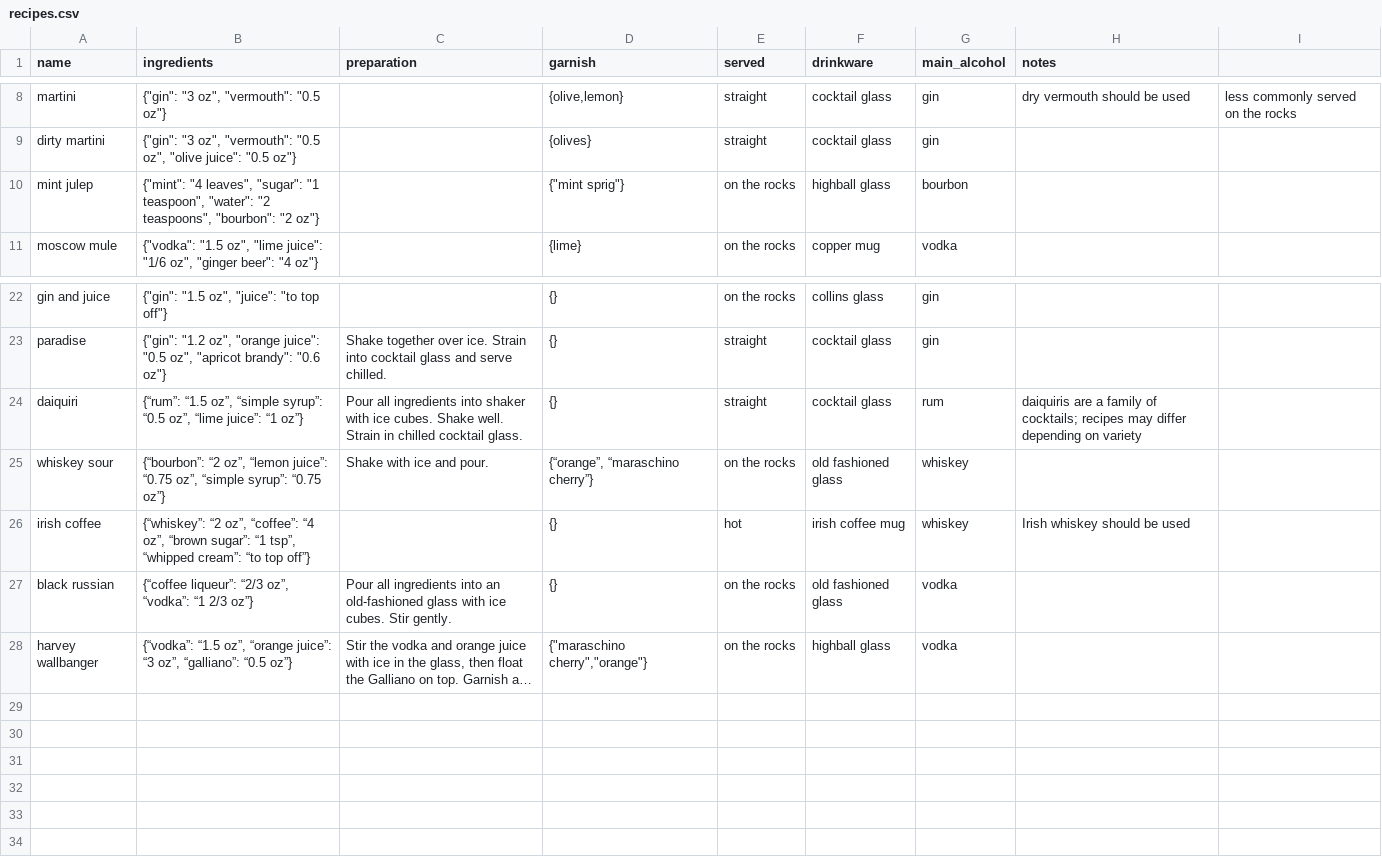
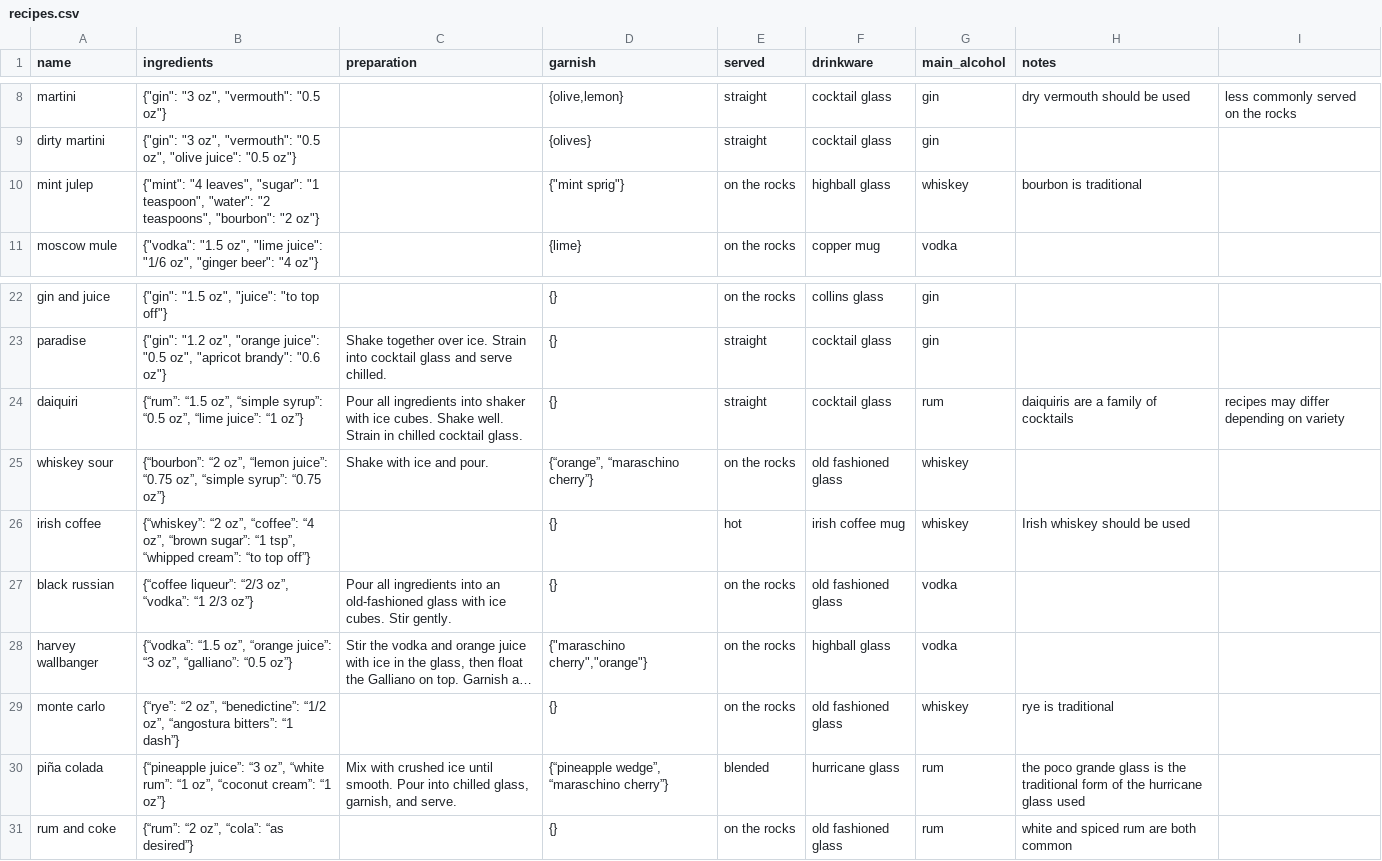
Before and after one commit to rlannon/cocktails, a CSV file: recipes.csv, drawn as a sheet; only a part is shown, gaps mark what is left out; long unchanged cells end in …; the diff names each change by its address in the sheet, - before the commit and + after, or states it on an @@ line.

Commit message:
Update README, add cocktails

```diff
--- a/recipes.csv
+++ b/recipes.csv
-G10 (main_alcohol): bourbon
+G10 (main_alcohol): whiskey
-H10 (notes): (empty)
+H10 (notes): bourbon is traditional
-H24 (notes): …family of cocktails; recipes may differ depending on variety
+H24 (notes): …family of cocktails
-I24: (empty)
+I24: recipes may differ depending on variety
+row 29: monte carlo | {“rye”: “2 oz”, “benedictine”: “1/2 oz”, “angostura bitters”: “1 dash”} |  | {} | on the rocks | old fashioned glass | whiskey | rye is traditional
+row 30: piña colada | {“pineapple juice”: “3 oz”, “white rum”: “1 oz”, “coconut cream”: “1 oz”} | Mix with crushed ice until smooth. Pour into chilled glass, garnish, and serve. | {“pineapple wedge”, “maraschino cherry”} | blended | hurricane glass | rum | the poco grande glass is the traditional form of the hurricane glass used
+row 31: rum and coke | {“rum”: “2 oz”, “cola”: “as desired”} |  | {} | on the rocks | old fashioned glass | rum | white and spiced rum are both common
```
Also changed, not shown: 1 other file.
